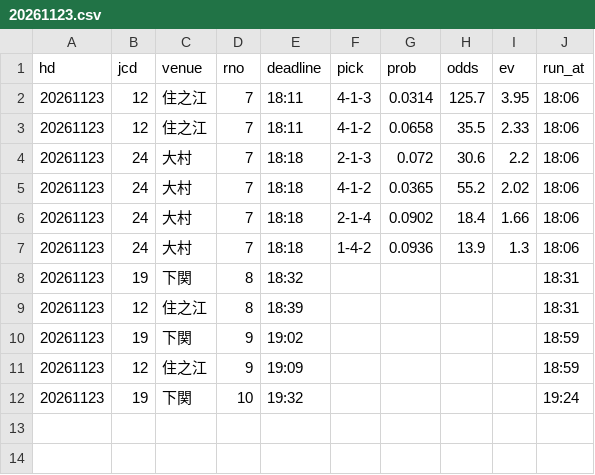
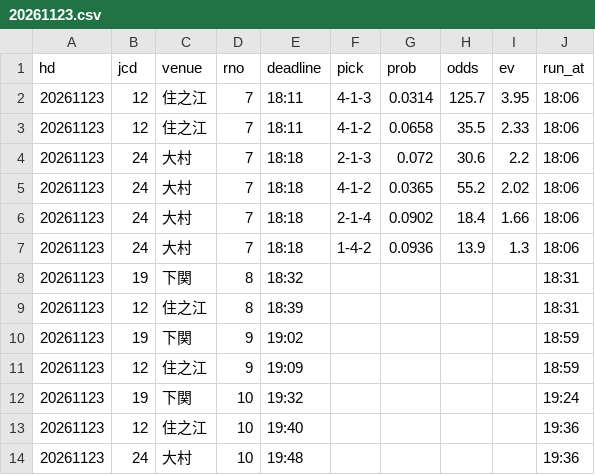
Before and after one commit to pocha2525/boatrace-ai, a CSV file: logs/20261123.csv, drawn as a sheet.

```diff
--- a/logs/20261123.csv
+++ b/logs/20261123.csv
@@ -12 +12,3 @@ hd,jcd,venue,rno,deadline,pick,prob,odds,ev,run_at
 20261123,19,下関,10,19:32,,,,,19:24
+20261123,12,住之江,10,19:40,,,,,19:36
+20261123,24,大村,10,19:48,,,,,19:36
```
